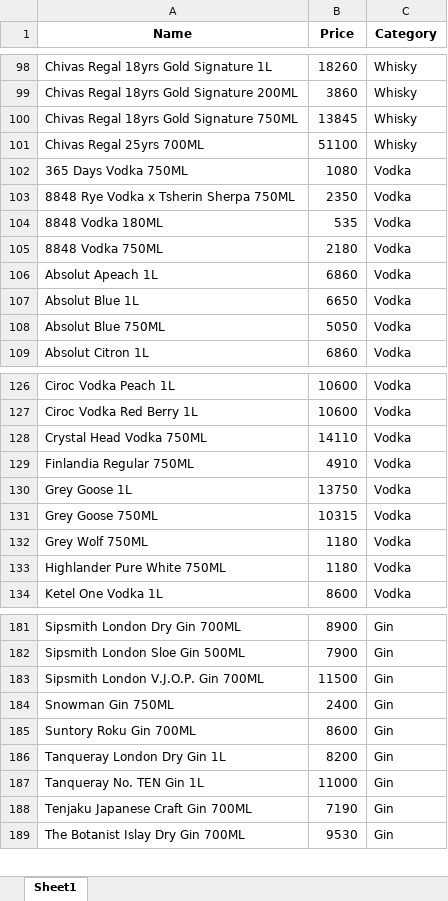
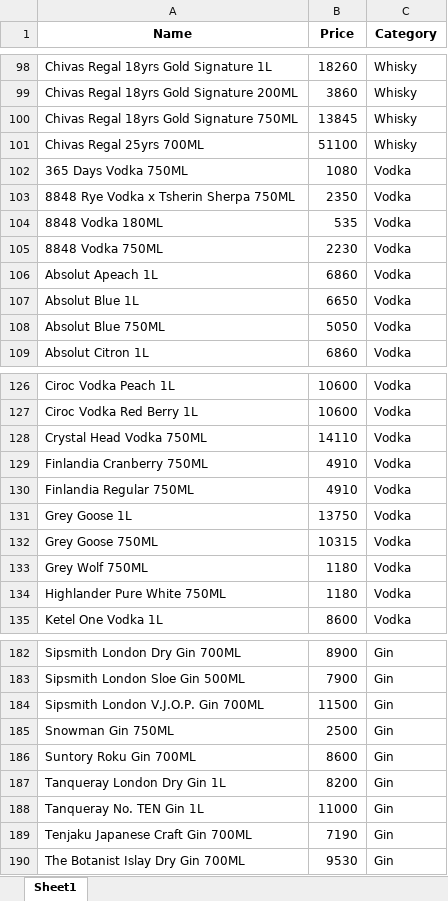
Before and after one commit to prakrist21/Python-File, an Excel workbook: Projects/Scraping Liquor website/Liquor_data.xlsx, sheet Sheet1, drawn as a sheet; only a part is shown, gaps mark what is left out; values as stored, in another font and other column widths than the file's, no borders; addresses are those after the commit; the diff names each change by its address in the sheet, - before the commit and + after, or states it on an @@ line.

```diff
--- a/Projects/Scraping Liquor website/Liquor_data.xlsx (sheet Sheet1)
+++ b/Projects/Scraping Liquor website/Liquor_data.xlsx (sheet Sheet1)
-B105 (Price): 2180
+B105 (Price): 2230
+row 129: Finlandia Cranberry 750ML | 4910 | Vodka
-B185 (Price): 2400
+B185 (Price): 2500
```
Also changed, not shown: 1 other file.
